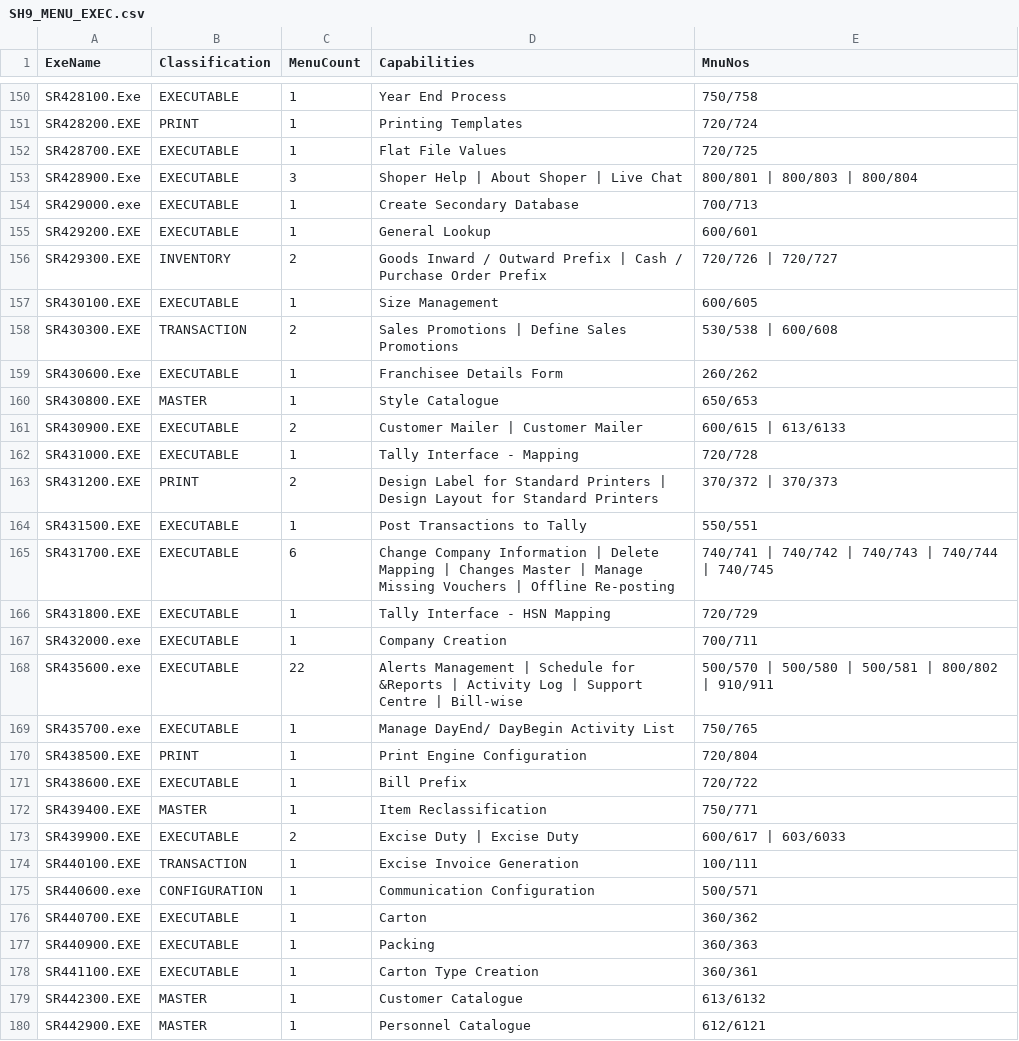
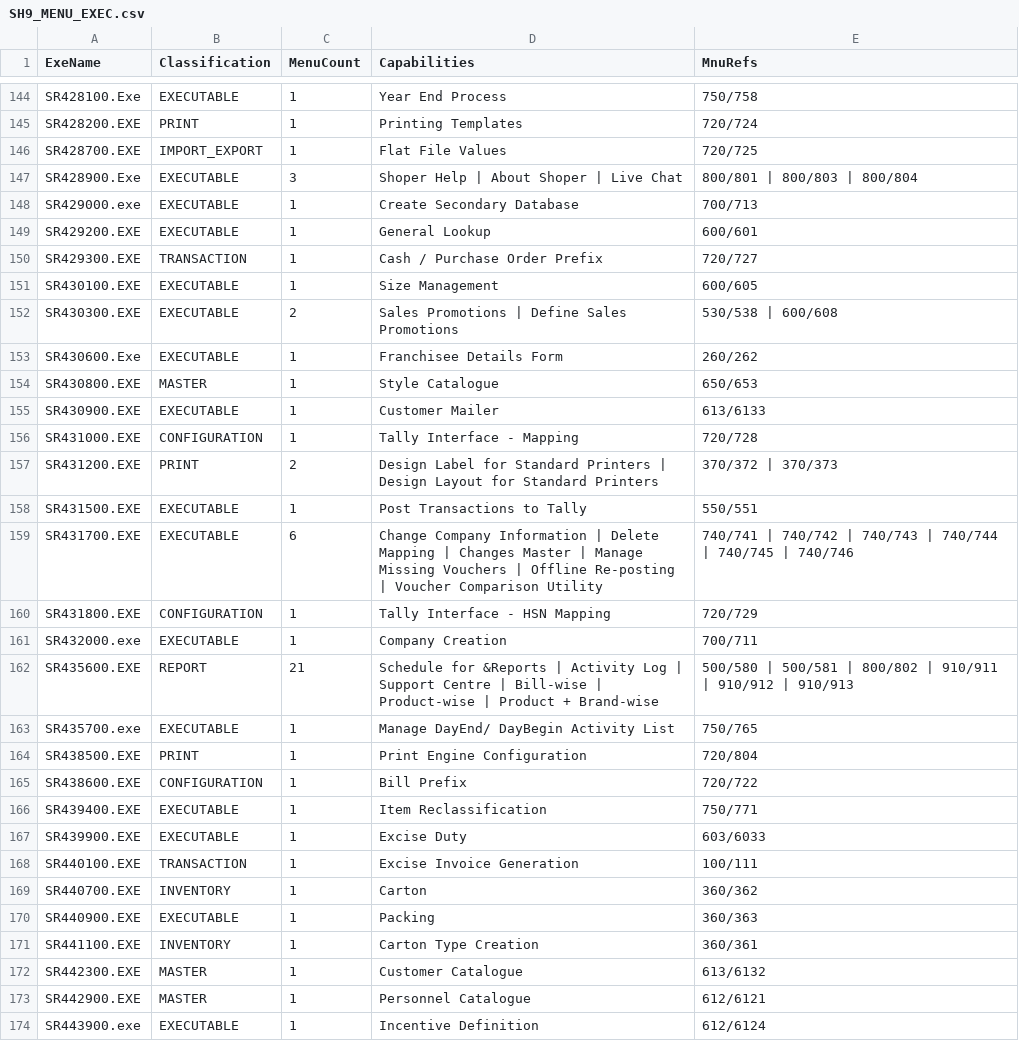
Before and after one commit to smritisystems/smritiretail, a CSV file: docs/legacy/shoper/SH9_MENU_EXEC.csv, drawn as a sheet; only a part is shown, gaps mark what is left out; the shorter side is filled out with more unchanged rows; the diff covers the shown part only.

```diff
--- a/docs/legacy/shoper/SH9_MENU_EXEC.csv
+++ b/docs/legacy/shoper/SH9_MENU_EXEC.csv
@@ -1 +1 @@
-ExeName,Classification,MenuCount,Capabilities,MnuNos
+ExeName,Classification,MenuCount,Capabilities,MnuRefs
@@ -151,3 +145,3 @@ SR428100.Exe,EXECUTABLE,1,Year End Process,750/758
 SR428200.EXE,PRINT,1,Printing Templates,720/724
-SR428700.EXE,EXECUTABLE,1,Flat File Values,720/725
+SR428700.EXE,IMPORT_EXPORT,1,Flat File Values,720/725
 SR428900.Exe,EXECUTABLE,3,Shoper Help | About Shoper | Live Chat,800/801 | 800/803 | 800/804
@@ -155,25 +149,24 @@ SR429000.exe,EXECUTABLE,1,Create Secondary Database,700/713
 SR429200.EXE,EXECUTABLE,1,General Lookup,600/601
-SR429300.EXE,INVENTORY,2,Goods Inward / Outward Prefix | Cash / Purchase Order Prefix,720/726 | 720/727
+SR429300.EXE,TRANSACTION,1,Cash / Purchase Order Prefix,720/727
 SR430100.EXE,EXECUTABLE,1,Size Management,600/605
-SR430300.EXE,TRANSACTION,2,Sales Promotions | Define Sales Promotions,530/538 | 600/608
+SR430300.EXE,EXECUTABLE,2,Sales Promotions | Define Sales Promotions,530/538 | 600/608
 SR430600.Exe,EXECUTABLE,1,Franchisee Details Form,260/262
 SR430800.EXE,MASTER,1,Style Catalogue,650/653
-SR430900.EXE,EXECUTABLE,2,Customer Mailer | Customer Mailer,600/615 | 613/6133
-SR431000.EXE,EXECUTABLE,1,Tally Interface - Mapping,720/728
+SR430900.EXE,EXECUTABLE,1,Customer Mailer,613/6133
+SR431000.EXE,CONFIGURATION,1,Tally Interface - Mapping,720/728
 SR431200.EXE,PRINT,2,Design Label for Standard Printers | Design Layout for Standard Printers,370/372 | 370/373
 SR431500.EXE,EXECUTABLE,1,Post Transactions to Tally,550/551
-SR431700.EXE,EXECUTABLE,6,Change Company Information | Delete Mapping | Changes Master | Manage Missing Vouchers | Offline Re-posting,740/741 | 740/742 | 740/743 | 740/744 | 740/745
-SR431800.EXE,EXECUTABLE,1,Tally Interface - HSN Mapping,720/729
+SR431700.EXE,EXECUTABLE,6,Change Company Information | Delete Mapping | Changes Master | Manage Missing Vouchers | Offline Re-posting | Voucher Comparison Utility,740/741 | 740/742 | 740/743 | 740/744 | 740/745 | 740/746
+SR431800.EXE,CONFIGURATION,1,Tally Interface - HSN Mapping,720/729
 SR432000.exe,EXECUTABLE,1,Company Creation,700/711
-SR435600.exe,EXECUTABLE,22,Alerts Management | Schedule for &Reports | Activity Log | Support Centre | Bill-wise,500/570 | 500/580 | 500/581 | 800/802 | 910/911
+SR435600.EXE,REPORT,21,Schedule for &Reports | Activity Log | Support Centre | Bill-wise | Product-wise | Product + Brand-wise,500/580 | 500/581 | 800/802 | 910/911 | 910/912 | 910/913
 SR435700.exe,EXECUTABLE,1,Manage DayEnd/ DayBegin Activity List,750/765
 SR438500.EXE,PRINT,1,Print Engine Configuration,720/804
-SR438600.EXE,EXECUTABLE,1,Bill Prefix,720/722
-SR439400.EXE,MASTER,1,Item Reclassification,750/771
-SR439900.EXE,EXECUTABLE,2,Excise Duty | Excise Duty,600/617 | 603/6033
+SR438600.EXE,CONFIGURATION,1,Bill Prefix,720/722
+SR439400.EXE,EXECUTABLE,1,Item Reclassification,750/771
+SR439900.EXE,EXECUTABLE,1,Excise Duty,603/6033
 SR440100.EXE,TRANSACTION,1,Excise Invoice Generation,100/111
-SR440600.exe,CONFIGURATION,1,Communication Configuration,500/571
-SR440700.EXE,EXECUTABLE,1,Carton,360/362
+SR440700.EXE,INVENTORY,1,Carton,360/362
 SR440900.EXE,EXECUTABLE,1,Packing,360/363
-SR441100.EXE,EXECUTABLE,1,Carton Type Creation,360/361
+SR441100.EXE,INVENTORY,1,Carton Type Creation,360/361
 SR442300.EXE,MASTER,1,Customer Catalogue,613/6132
```
Also changed, not shown: 1 added row, 7 removed rows and 50 edited cells elsewhere in this file, docs/legacy/shoper/SH9_MENU_CATALOG.csv, docs/legacy/shoper/SH9_MENU_TREE.csv, 7 other files.
